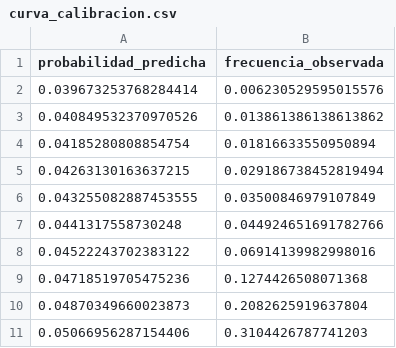
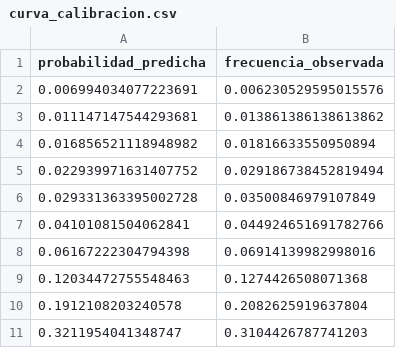
Before and after one commit to DanielC19/final-project-ai-intro, a CSV file: artifacts/curva_calibracion.csv, drawn as a sheet.

```diff
--- a/artifacts/curva_calibracion.csv
+++ b/artifacts/curva_calibracion.csv
@@ -1,11 +1,11 @@
 probabilidad_predicha,frecuencia_observada
-0.039673253768284414,0.006230529595015576
-0.040849532370970526,0.013861386138613862
-0.04185280808854754,0.01816633550950894
-0.04263130163637215,0.029186738452819494
-0.043255082887453555,0.03500846979107849
-0.0441317558730248,0.044924651691782766
-0.04522243702383122,0.06914139982998016
-0.04718519705475236,0.1274426508071368
-0.04870349660023873,0.2082625919637804
-0.05066956287154406,0.3104426787741203
+0.006994034077223691,0.006230529595015576
+0.011147147544293681,0.013861386138613862
+0.016856521118948982,0.01816633550950894
+0.022939971631407752,0.029186738452819494
+0.029331363395002728,0.03500846979107849
+0.04101081504062841,0.044924651691782766
+0.06167222304794398,0.06914139982998016
+0.12034472755548463,0.1274426508071368
+0.1912108203240578,0.2082625919637804
+0.3211954041348747,0.3104426787741203
```
Also changed, not shown: artifacts/metricas_benchmark.csv, artifacts/metricas_calibradas.csv, 9 other files.
